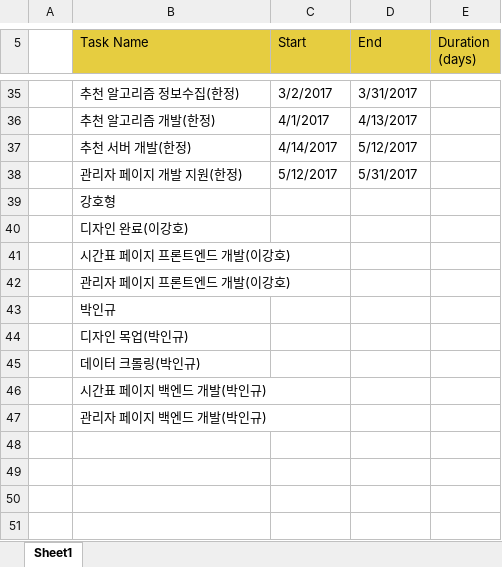
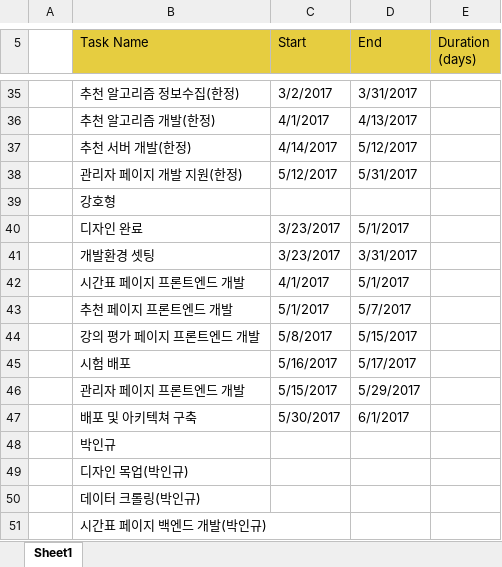
Before and after one commit to INHA-CTP/capzzangstone_proposal, an Excel workbook: gantt-chart.xlsx, sheet Sheet1, drawn as a sheet; only a part is shown, gaps mark what is left out; the shorter side is filled out with more unchanged rows; values as stored, in another font and other column widths than the file's, no borders; charts and pictures not drawn; removed rows and columns are numbered as before the commit, all else as after; the diff names each change by its address in the sheet, - before the commit and + after, or states it on an @@ line.

Commit message:
kangho task added

```diff
--- a/gantt-chart.xlsx (sheet Sheet1)
+++ b/gantt-chart.xlsx (sheet Sheet1)
-row 40:  | 디자인 완료(이강호)
-row 41:  | 시간표 페이지 프론트엔드 개발(이강호)
-row 42:  | 관리자 페이지 프론트엔드 개발(이강호)
+row 40:  | 디자인 완료 | 3/23/2017 | 5/1/2017
+row 41:  | 개발환경 셋팅 | 3/23/2017 | 3/31/2017
+row 42:  | 시간표 페이지 프론트엔드 개발 | 4/1/2017 | 5/1/2017
+row 43:  | 추천 페이지 프론트엔드 개발 | 5/1/2017 | 5/7/2017
+row 44:  | 강의 평가 페이지 프론트엔드 개발 | 5/8/2017 | 5/15/2017
+row 45:  | 시험 배포 | 5/16/2017 | 5/17/2017
+row 46:  | 관리자 페이지 프론트엔드 개발 | 5/15/2017 | 5/29/2017
+row 47:  | 배포 및 아키텍쳐 구축 | 5/30/2017 | 6/1/2017
```
Also changed, not shown: charts or pictures, 1 other file.
